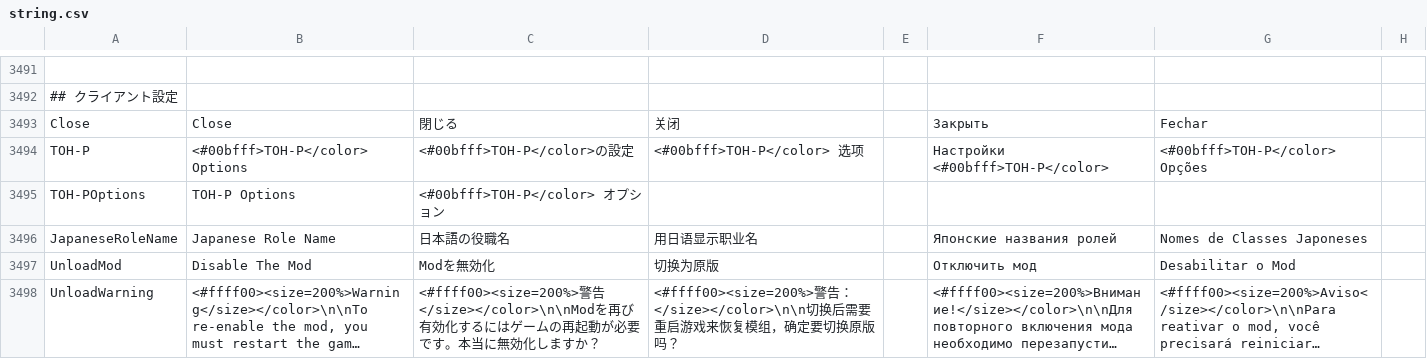
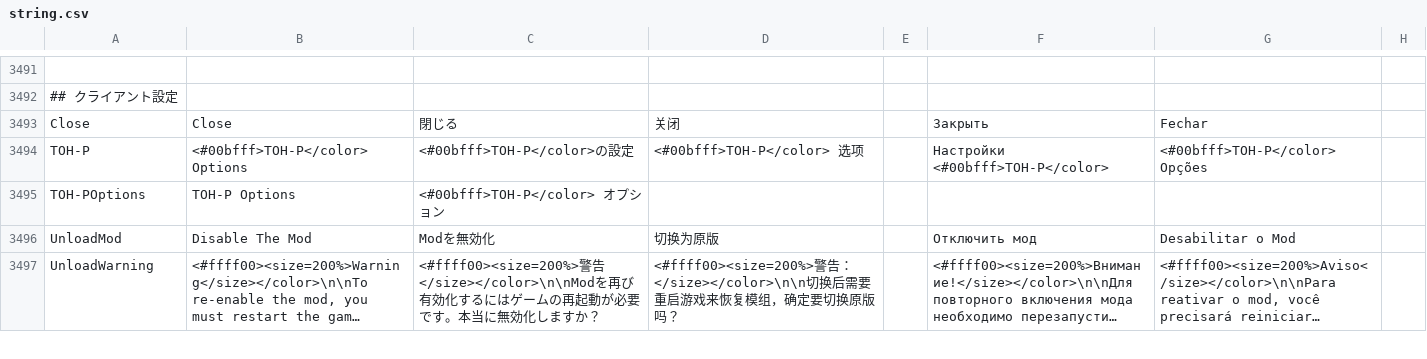
Before and after one commit to satokazoku/TownOfHost-Pko, a CSV file: Resources/string.csv, drawn as a sheet; only a part is shown, gaps mark what is left out; long unchanged cells end in ….

```diff
--- a/Resources/string.csv
+++ b/Resources/string.csv
@@ -3496,3 +3496,2 @@
 "TOH-POptions","TOH-P Options","<#00bfff>TOH-P</color> オプション","","","","",""
-"JapaneseRoleName","Japanese Role Name","日本語の役職名","用日语显示职业名","","Японские названия ролей","Nomes de Classes Japoneses",""
 "UnloadMod","Disable The Mod","Modを無効化","切换为原版","","Отключить мод","Desabilitar o Mod",""
```
Also changed, not shown: 4 other files.
